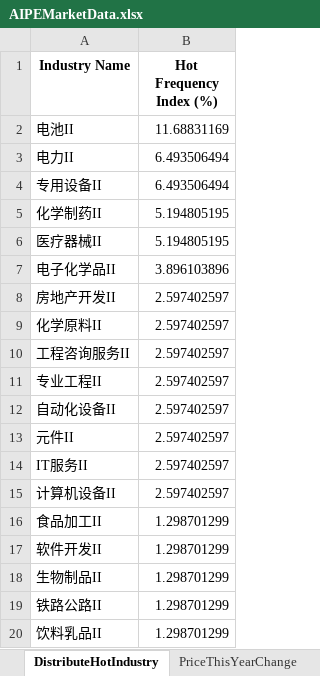
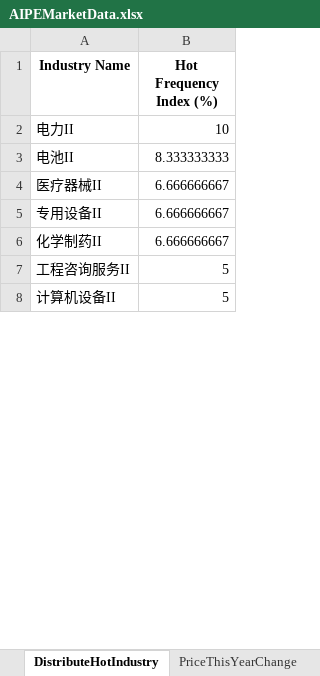
Before and after one commit to digital-era/AIPEMarketDashboard, an Excel workbook: AIPEMarketData.xlsx, sheet DistributeHotIndustry, drawn as a sheet; only a part is shown; values as stored, in another font and other column widths than the file's, no borders; removed rows and columns are numbered as before the commit, all else as after; the diff covers the shown part only; the diff names each change by its address in the sheet, - before the commit and + after, or states it on an @@ line.

```diff
--- a/AIPEMarketData.xlsx (sheet DistributeHotIndustry)
+++ b/AIPEMarketData.xlsx (sheet DistributeHotIndustry)
-row 2: 电池II | 11.68831169
-B2 (Hot Frequency Index (%)): 6.493506494
+B2 (Hot Frequency Index (%)): 10
+row 3: 电池II | 8.333333333
+row 4: 医疗器械II | 6.666666667
-B5 (Hot Frequency Index (%)): 6.493506494
+B5 (Hot Frequency Index (%)): 6.666666667
-B6 (Hot Frequency Index (%)): 5.194805195
+B6 (Hot Frequency Index (%)): 6.666666667
-row 6: 医疗器械II | 5.194805195
-row 7: 电子化学品II | 3.896103896
-row 8: 房地产开发II | 2.597402597
-row 9: 化学原料II | 2.597402597
-B7 (Hot Frequency Index (%)): 2.597402597
+B7 (Hot Frequency Index (%)): 5
-row 11: 专业工程II | 2.597402597
-row 12: 自动化设备II | 2.597402597
-row 13: 元件II | 2.597402597
-row 14: IT服务II | 2.597402597
-B8 (Hot Frequency Index (%)): 2.597402597
+B8 (Hot Frequency Index (%)): 5
-row 16: 食品加工II | 1.298701299
-row 17: 软件开发II | 1.298701299
-row 18: 生物制品II | 1.298701299
-row 19: 铁路公路II | 1.298701299
-row 20: 饮料乳品II | 1.298701299
```
Also changed, not shown: 21 added rows, 18 removed rows and 8 edited cells elsewhere in this sheet, sheet PriceThisYearChange, sheet TopStockIn5DaysMainFund, sheet TopStockInTopPotScore, sheet ARGroup, sheet TopMainFund5Days, sheet UDI_GDI_ThisYear, 7 more sheets, 1 other file.
